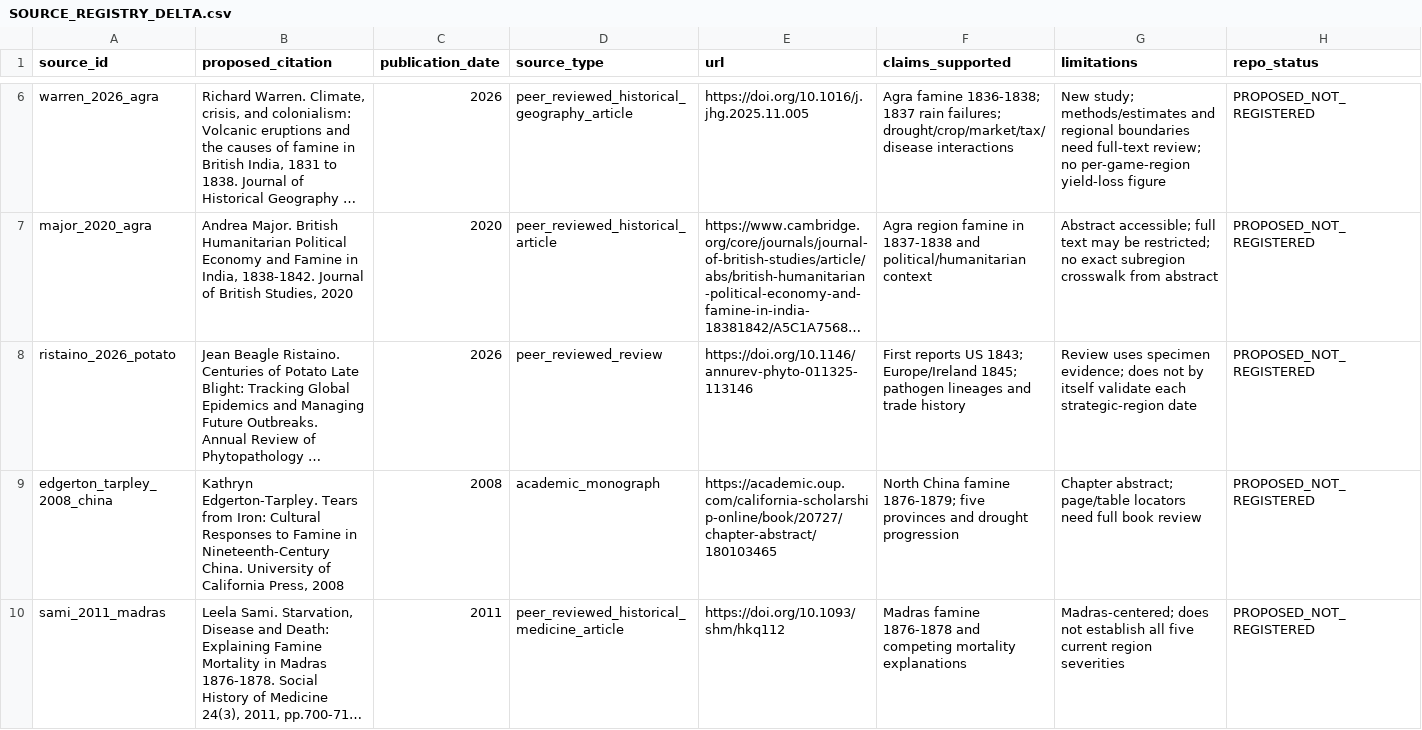
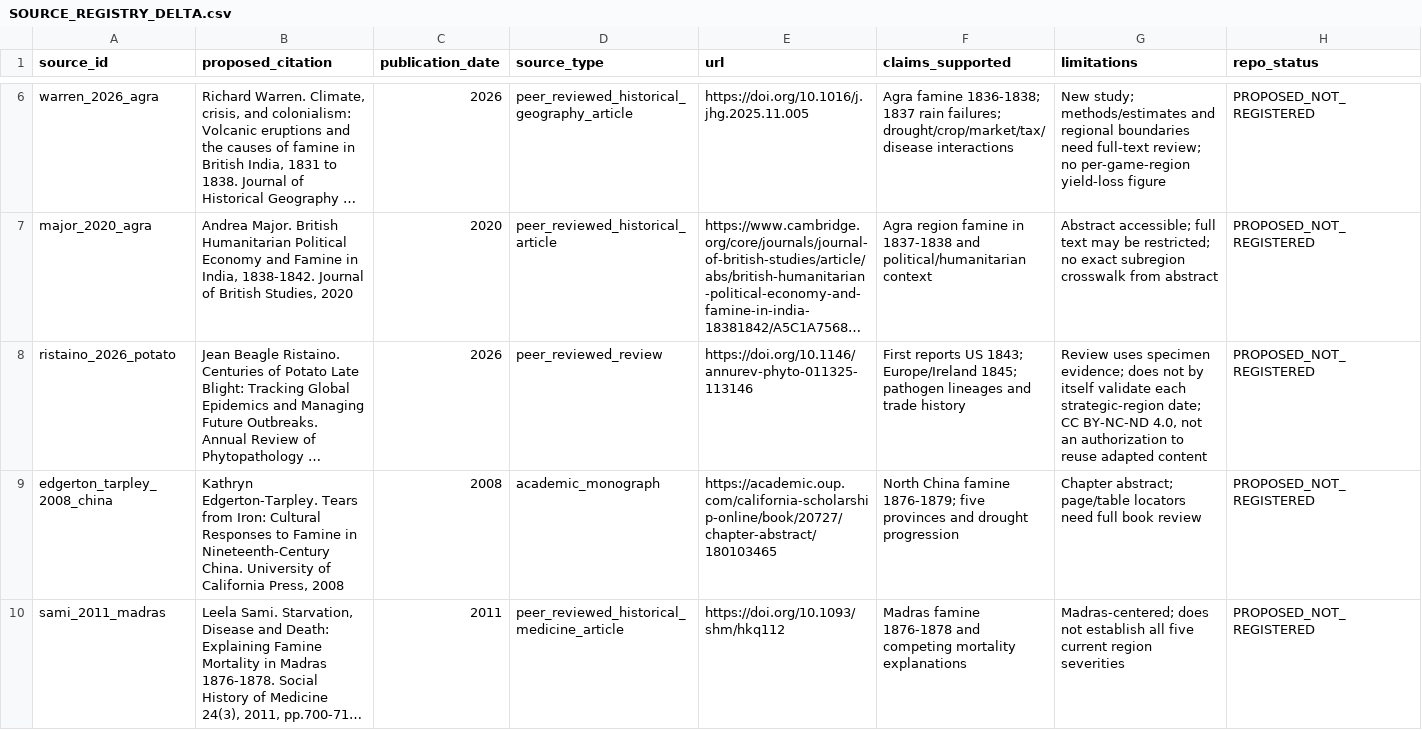
Before and after one commit to mtieu6470-maker/Victori3-mobile, a CSV file: docs/research/GLOBAL_HISTORICAL_1836_1936/EVENTS_AND_CALIBRATION/SOURCE_REGISTRY_DELTA.csv, drawn as a sheet; only a part is shown, gaps mark what is left out; long unchanged cells end in …; the diff names each change by its address in the sheet, - before the commit and + after, or states it on an @@ line.

Commit message:
research(history): make external source registry delta rectangular

```diff
--- a/docs/research/GLOBAL_HISTORICAL_1836_1936/EVENTS_AND_CALIBRATION/SOURCE_REGISTRY_DELTA.csv
+++ b/docs/research/GLOBAL_HISTORICAL_1836_1936/EVENTS_AND_CALIBRATION/SOURCE_REGISTRY_DELTA.csv
-G8 (limitations): …each strategic-region date
+G8 (limitations): …each strategic-region date; CC BY-NC-ND 4.0, not an authorization to reuse adapted content
```
